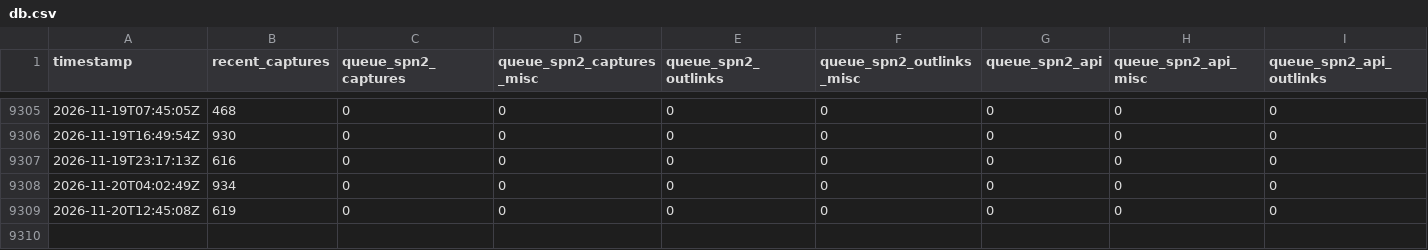
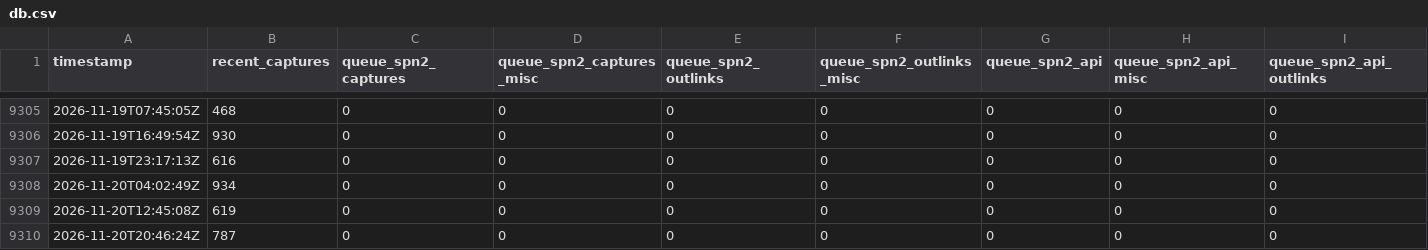
Before and after one commit to open-archive-lab/spn-system-status-timeseries, a CSV file: db.csv, drawn as a sheet; only a part is shown, gaps mark what is left out; rows hold the shown columns only; the diff names each change by its address in the sheet, - before the commit and + after, or states it on an @@ line.

```diff
--- a/db.csv
+++ b/db.csv
+row 9310: 2026-11-20T20:46:24Z | 787 | 0 | 0 | 0 | 0 | 0 | 0 | 0
```
